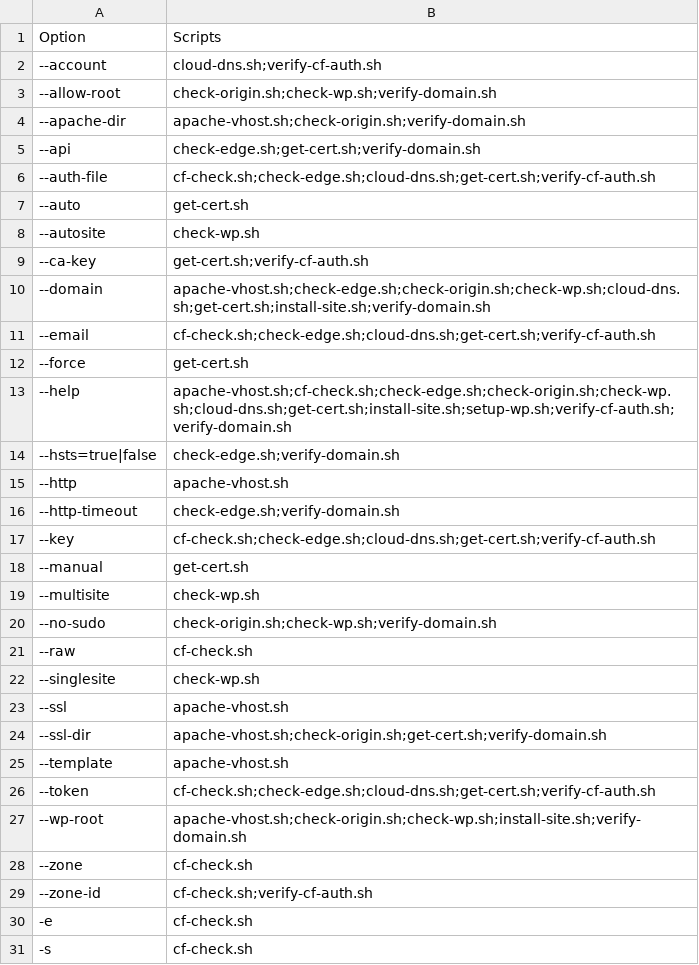
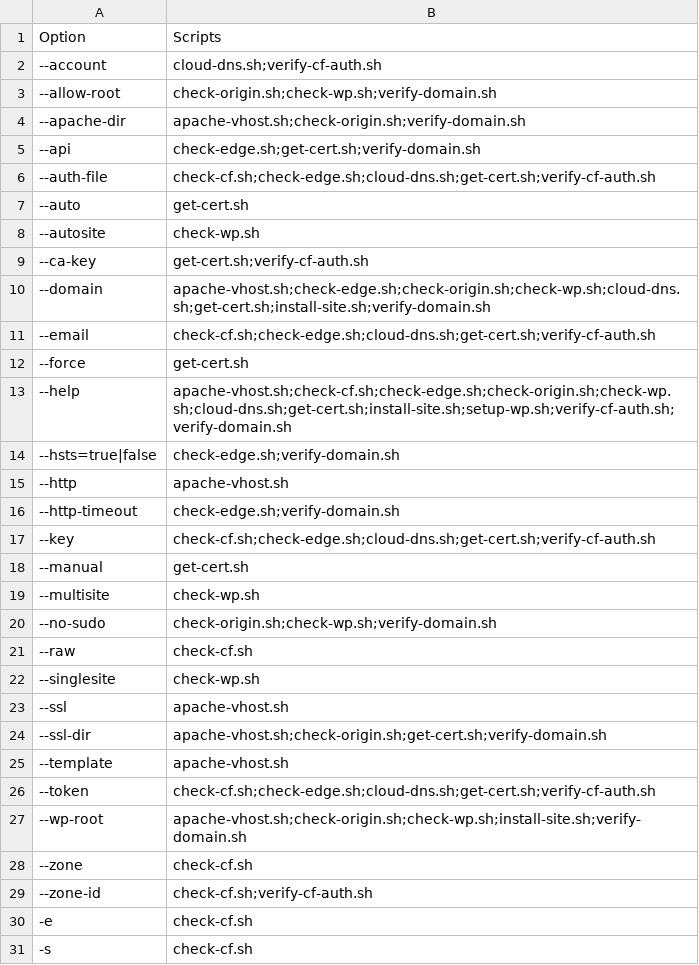
Before and after one commit to fear-ai/multiwp, a CSV file: scripts/Options.csv, drawn as a sheet.

```diff
--- a/scripts/Options.csv
+++ b/scripts/Options.csv
@@ -5,3 +5,3 @@ Option,Scripts
 --api,check-edge.sh;get-cert.sh;verify-domain.sh
---auth-file,cf-check.sh;check-edge.sh;cloud-dns.sh;get-cert.sh;verify-cf-auth.sh
+--auth-file,check-cf.sh;check-edge.sh;cloud-dns.sh;get-cert.sh;verify-cf-auth.sh
 --auto,get-cert.sh
@@ -10,5 +10,5 @@ Option,Scripts
 --domain,apache-vhost.sh;check-edge.sh;check-origin.sh;check-wp.sh;cloud-dns.sh;get-cert.sh;install-site.sh;verify-domain.sh
---email,cf-check.sh;check-edge.sh;cloud-dns.sh;get-cert.sh;verify-cf-auth.sh
+--email,check-cf.sh;check-edge.sh;cloud-dns.sh;get-cert.sh;verify-cf-auth.sh
 --force,get-cert.sh
---help,apache-vhost.sh;cf-check.sh;check-edge.sh;check-origin.sh;check-wp.sh;cloud-dns.sh;get-cert.sh;install-site.sh;setup-wp.sh;verify-cf-auth.sh;verify-domain.sh
+--help,apache-vhost.sh;check-cf.sh;check-edge.sh;check-origin.sh;check-wp.sh;cloud-dns.sh;get-cert.sh;install-site.sh;setup-wp.sh;verify-cf-auth.sh;verify-domain.sh
 --hsts=true|false,check-edge.sh;verify-domain.sh
@@ -16,3 +16,3 @@ Option,Scripts
 --http-timeout,check-edge.sh;verify-domain.sh
---key,cf-check.sh;check-edge.sh;cloud-dns.sh;get-cert.sh;verify-cf-auth.sh
+--key,check-cf.sh;check-edge.sh;cloud-dns.sh;get-cert.sh;verify-cf-auth.sh
 --manual,get-cert.sh
@@ -20,3 +20,3 @@ Option,Scripts
 --no-sudo,check-origin.sh;check-wp.sh;verify-domain.sh
---raw,cf-check.sh
+--raw,check-cf.sh
 --singlesite,check-wp.sh
@@ -25,7 +25,7 @@ Option,Scripts
 --template,apache-vhost.sh
---token,cf-check.sh;check-edge.sh;cloud-dns.sh;get-cert.sh;verify-cf-auth.sh
+--token,check-cf.sh;check-edge.sh;cloud-dns.sh;get-cert.sh;verify-cf-auth.sh
 --wp-root,apache-vhost.sh;check-origin.sh;check-wp.sh;install-site.sh;verify-domain.sh
---zone,cf-check.sh
---zone-id,cf-check.sh;verify-cf-auth.sh
--e,cf-check.sh
--s,cf-check.sh
+--zone,check-cf.sh
+--zone-id,check-cf.sh;verify-cf-auth.sh
+-e,check-cf.sh
+-s,check-cf.sh
```
Also changed, not shown: scripts/Helpers.csv, 5 other files.
